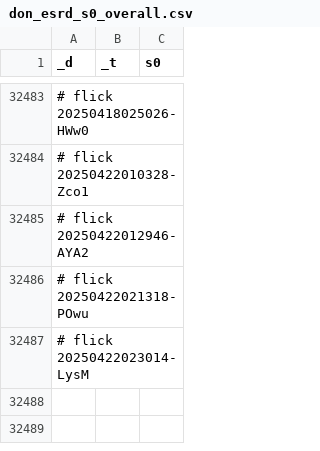
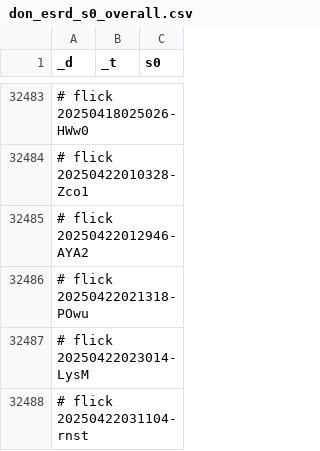
Before and after one commit to abikesa/diagnosis, a CSV file: kitabo/ensi/ukubona/donorcase/test2/assets/csv/don_esrd_s0_overall.csv, drawn as a sheet; only a part is shown, gaps mark what is left out; the diff names each change by its address in the sheet, - before the commit and + after, or states it on an @@ line.

Commit message:
kitabo/ensi/ukubona/donorcase/test2/assets/csv/don_esrd_s0_overall.csv

```diff
--- a/kitabo/ensi/ukubona/donorcase/test2/assets/csv/don_esrd_s0_overall.csv
+++ b/kitabo/ensi/ukubona/donorcase/test2/assets/csv/don_esrd_s0_overall.csv
+row 32488: # flick 20250422031104-rnst
```
